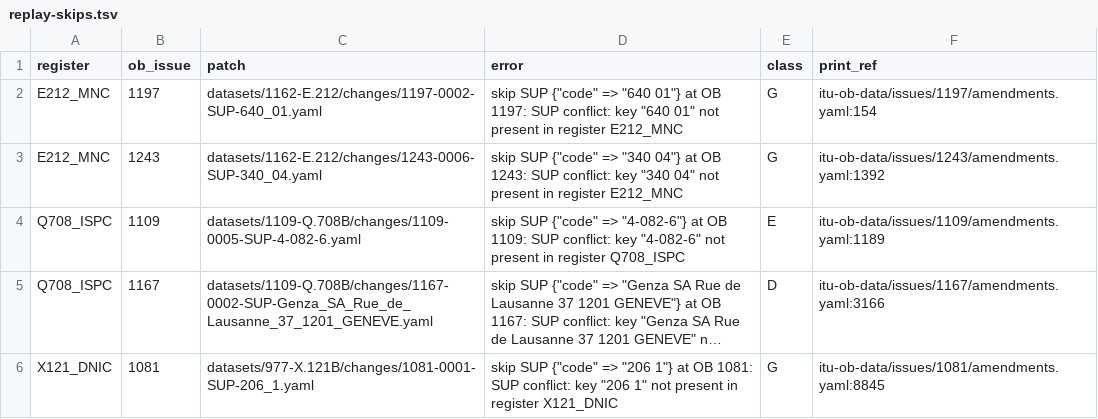
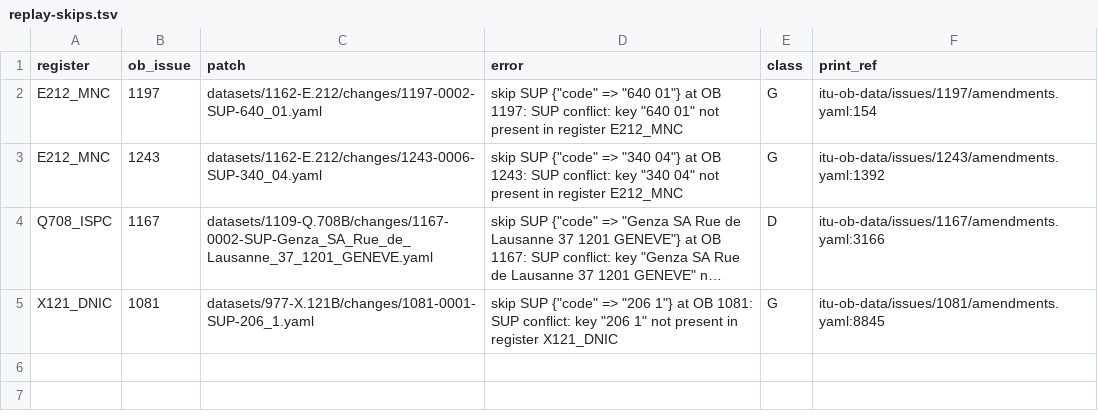
Before and after one commit to ituob/service-publications-docs, a TSV file: docs/normalization/replay-skips.tsv, drawn as a sheet; long unchanged cells end in …; the diff names each change by its address in the sheet, - before the commit and + after, or states it on an @@ line.

Commit message:
Exclude amendments already included in annex seeds

```diff
--- a/docs/normalization/replay-skips.tsv
+++ b/docs/normalization/replay-skips.tsv
-row 4: Q708_ISPC | 1109 | datasets/1109-Q.708B/changes/1109-0005-SUP-4-082-6.yaml | skip SUP {"code" => "4-082-6"} at OB 1109: SUP conflict: key "4-082-6" not present in register Q708_ISPC | E | itu-ob-data/issues/1109/amendments.yaml:1189
```
Also changed, not shown: 12 other files.
